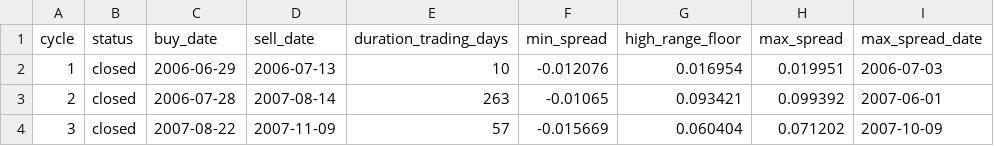
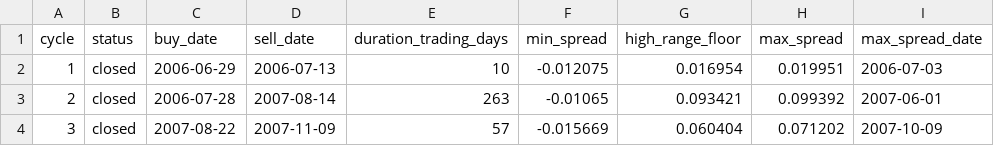
Before and after one commit to AIPeterLab/spy-sso-signal-desk, a CSV file: data/spread_cycles.csv, drawn as a sheet; only a part is shown; the diff covers the shown part only; the diff names each change by its address in the sheet, - before the commit and + after, or states it on an @@ line.

```diff
--- a/data/spread_cycles.csv
+++ b/data/spread_cycles.csv
-F2 (min_spread): -0.012076
+F2 (min_spread): -0.012075
```
Also changed, not shown: 14 edited cells elsewhere in this file, data/calendar_cycles.csv, 2 other files.
